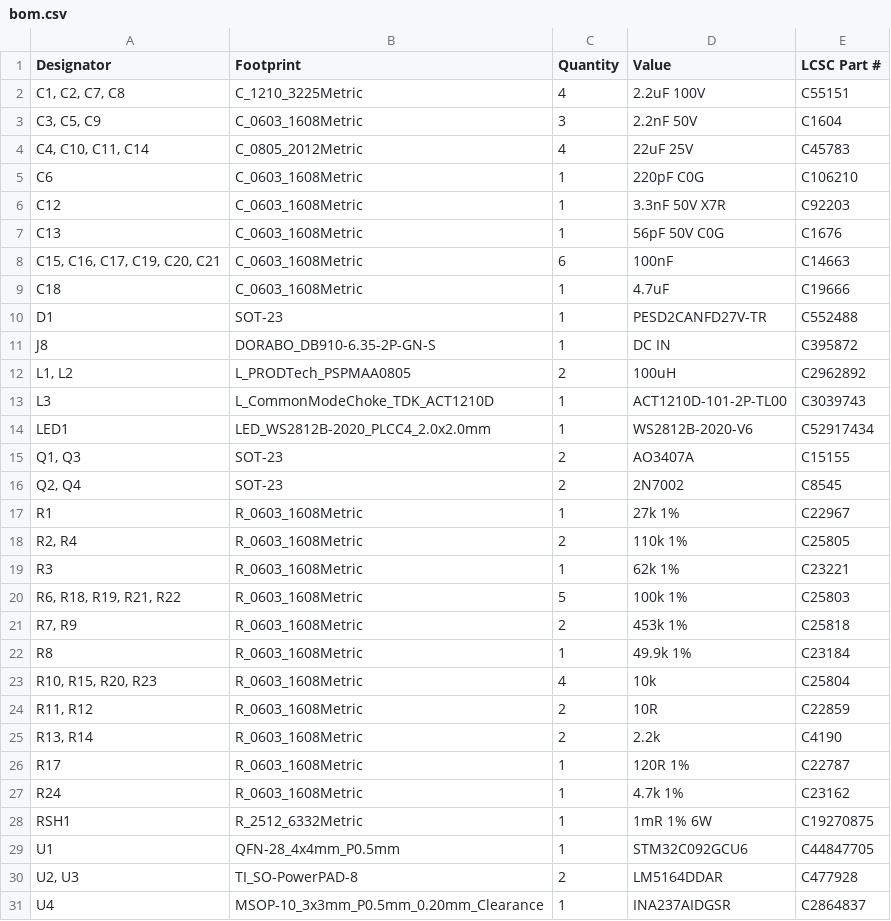
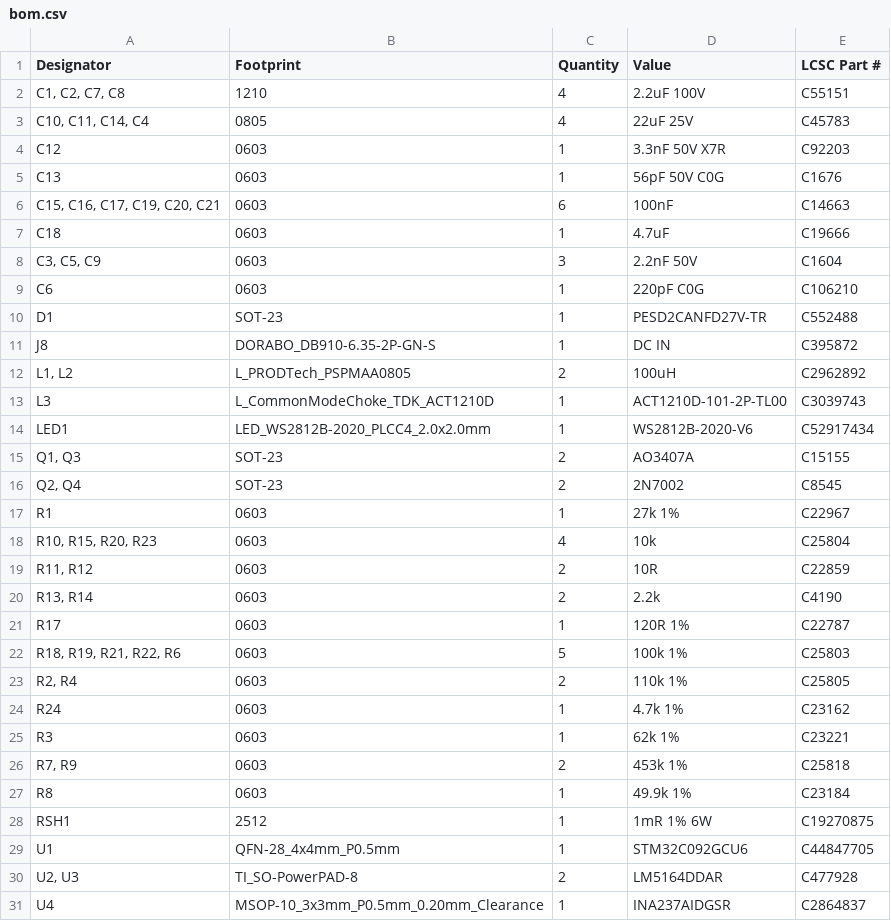
Before and after one commit to kquinsland/modular-rack-mount-power-system, a CSV file: hardware/boards/backplane-prototype/production/bom.csv, drawn as a sheet; only a part is shown.

```diff
--- a/hardware/boards/backplane-prototype/production/bom.csv
+++ b/hardware/boards/backplane-prototype/production/bom.csv
@@ -1,10 +1,10 @@
 Designator,Footprint,Quantity,Value,LCSC Part #
-"C1, C2, C7, C8",C_1210_3225Metric,4,2.2uF 100V,C55151
-"C3, C5, C9",C_0603_1608Metric,3,2.2nF 50V,C1604
-"C4, C10, C11, C14",C_0805_2012Metric,4,22uF 25V,C45783
-C6,C_0603_1608Metric,1,220pF C0G,C106210
-C12,C_0603_1608Metric,1,3.3nF 50V X7R,C92203
-C13,C_0603_1608Metric,1,56pF 50V C0G,C1676
-"C15, C16, C17, C19, C20, C21",C_0603_1608Metric,6,100nF,C14663
-C18,C_0603_1608Metric,1,4.7uF,C19666
+"C1, C2, C7, C8",1210,4,2.2uF 100V,C55151
+"C10, C11, C14, C4",0805,4,22uF 25V,C45783
+C12,0603,1,3.3nF 50V X7R,C92203
+C13,0603,1,56pF 50V C0G,C1676
+"C15, C16, C17, C19, C20, C21",0603,6,100nF,C14663
+C18,0603,1,4.7uF,C19666
+"C3, C5, C9",0603,3,2.2nF 50V,C1604
+C6,0603,1,220pF C0G,C106210
 D1,SOT-23,1,PESD2CANFD27V-TR,C552488
@@ -16,14 +16,14 @@ LED1,LED_WS2812B-2020_PLCC4_2.0x2.0mm,1,WS2812B-2020-V6,C52917434
 "Q2, Q4",SOT-23,2,2N7002,C8545
-R1,R_0603_1608Metric,1,27k 1%,C22967
-"R2, R4",R_0603_1608Metric,2,110k 1%,C25805
-R3,R_0603_1608Metric,1,62k 1%,C23221
-"R6, R18, R19, R21, R22",R_0603_1608Metric,5,100k 1%,C25803
-"R7, R9",R_0603_1608Metric,2,453k 1%,C25818
-R8,R_0603_1608Metric,1,49.9k 1%,C23184
-"R10, R15, R20, R23",R_0603_1608Metric,4,10k,C25804
-"R11, R12",R_0603_1608Metric,2,10R,C22859
-"R13, R14",R_0603_1608Metric,2,2.2k,C4190
-R17,R_0603_1608Metric,1,120R 1%,C22787
-R24,R_0603_1608Metric,1,4.7k 1%,C23162
-RSH1,R_2512_6332Metric,1,1mR 1% 6W,C19270875
+R1,0603,1,27k 1%,C22967
+"R10, R15, R20, R23",0603,4,10k,C25804
+"R11, R12",0603,2,10R,C22859
+"R13, R14",0603,2,2.2k,C4190
+R17,0603,1,120R 1%,C22787
+"R18, R19, R21, R22, R6",0603,5,100k 1%,C25803
+"R2, R4",0603,2,110k 1%,C25805
+R24,0603,1,4.7k 1%,C23162
+R3,0603,1,62k 1%,C23221
+"R7, R9",0603,2,453k 1%,C25818
+R8,0603,1,49.9k 1%,C23184
+RSH1,2512,1,1mR 1% 6W,C19270875
 U1,QFN-28_4x4mm_P0.5mm,1,STM32C092GCU6,C44847705
```
Also changed, not shown: hardware/boards/backplane-prototype/production/positions.csv, hardware/boards/carrier/production/bom.csv, 34 other files.
